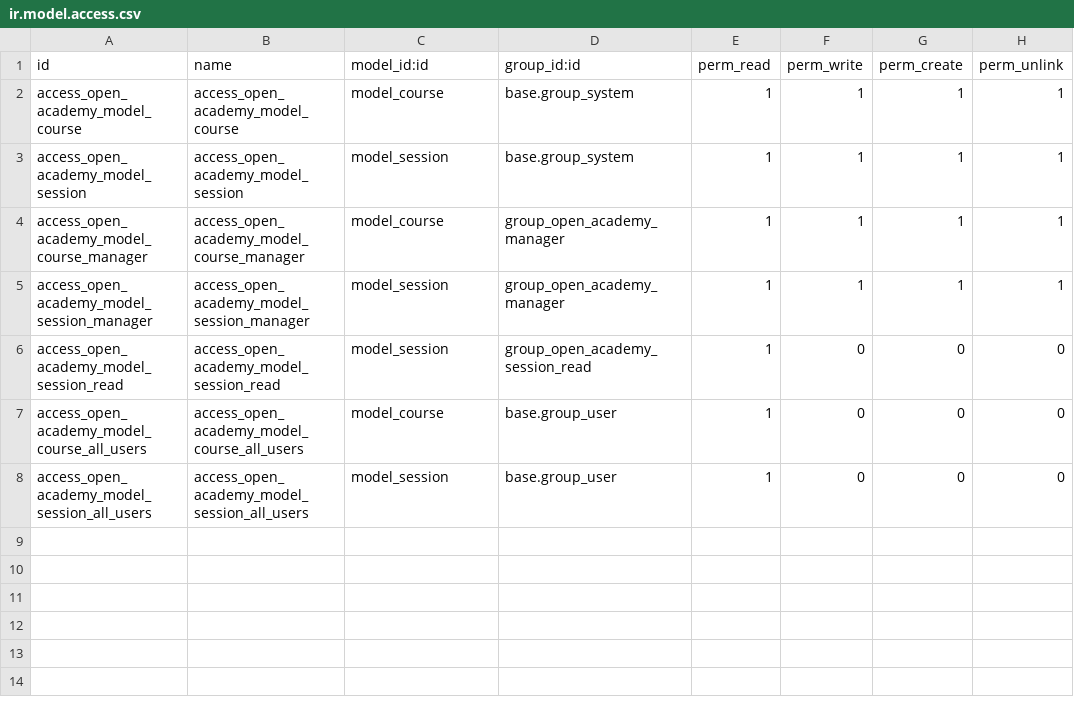
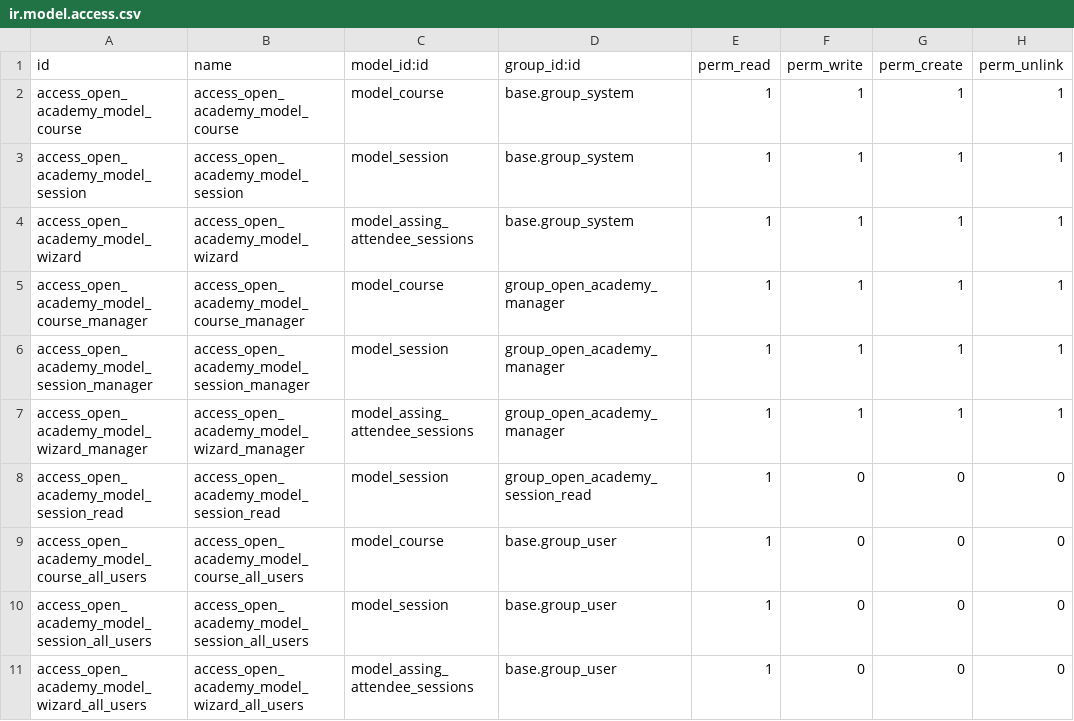
Before and after one commit to Jerudiel/curso-odoo, a CSV file: open_academy/security/ir.model.access.csv, drawn as a sheet.

Commit message:
[IMP] open_academy: launch wizard in action menu of the session form view

```diff
--- a/open_academy/security/ir.model.access.csv
+++ b/open_academy/security/ir.model.access.csv
@@ -3,4 +3,6 @@ access_open_academy_model_course,access_open_academy_model_course,model_course,b
 access_open_academy_model_session,access_open_academy_model_session,model_session,base.group_system,1,1,1,1
+access_open_academy_model_wizard,access_open_academy_model_wizard,model_assing_attendee_sessions,base.group_system,1,1,1,1
 access_open_academy_model_course_manager,access_open_academy_model_course_manager,model_course,group_open_academy_manager,1,1,1,1
 access_open_academy_model_session_manager,access_open_academy_model_session_manager,model_session,group_open_academy_manager,1,1,1,1
+access_open_academy_model_wizard_manager,access_open_academy_model_wizard_manager,model_assing_attendee_sessions,group_open_academy_manager,1,1,1,1
 access_open_academy_model_session_read,access_open_academy_model_session_read,model_session,group_open_academy_session_read,1,0,0,0
@@ -8 +10,2 @@ access_open_academy_model_course_all_users,access_open_academy_model_course_all_
 access_open_academy_model_session_all_users,access_open_academy_model_session_all_users,model_session,base.group_user,1,0,0,0
+access_open_academy_model_wizard_all_users,access_open_academy_model_wizard_all_users,model_assing_attendee_sessions,base.group_user,1,0,0,0
```
Also changed, not shown: 2 other files.
